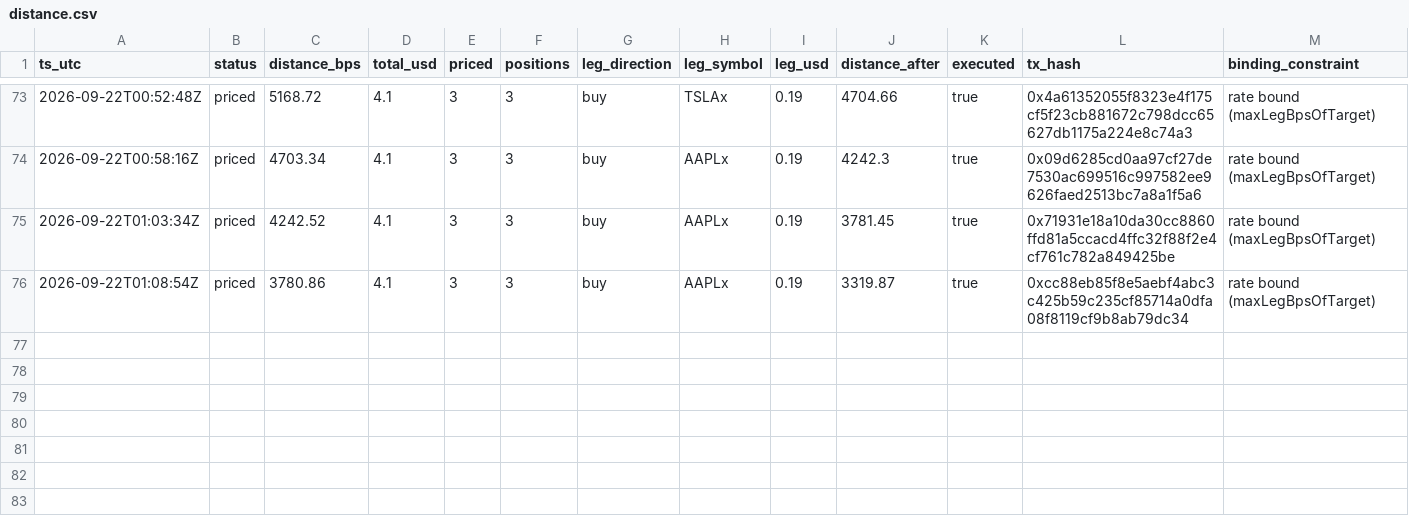
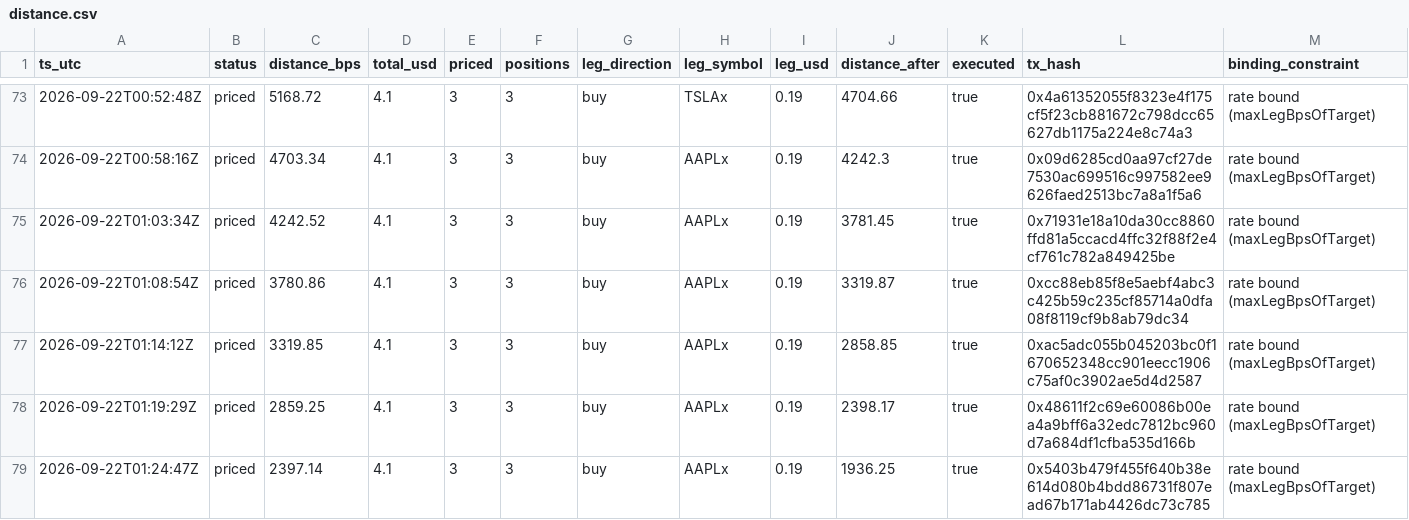
Before and after one commit to Lideeyah/vectra, a CSV file: data/agent/distance.csv, drawn as a sheet; only a part is shown, gaps mark what is left out; rows hold the shown columns only; the diff names each change by its address in the sheet, - before the commit and + after, or states it on an @@ line.

Commit message:
agent: cycles through 2026-09-22T01:25Z

```diff
--- a/data/agent/distance.csv
+++ b/data/agent/distance.csv
+row 77: 2026-09-22T01:14:12Z | priced | 3319.85 | 4.1 | 3 | 3 | buy | AAPLx | 0.19 | 2858.85 | true | 0xac5adc055b045203bc0f1670652348cc901eecc1906c75af0c3902ae5d4d2587 | rate bound (maxLegBpsOfTarget)
+row 78: 2026-09-22T01:19:29Z | priced | 2859.25 | 4.1 | 3 | 3 | buy | AAPLx | 0.19 | 2398.17 | true | 0x48611f2c69e60086b00ea4a9bff6a32edc7812bc960d7a684df1cfba535d166b | rate bound (maxLegBpsOfTarget)
+row 79: 2026-09-22T01:24:47Z | priced | 2397.14 | 4.1 | 3 | 3 | buy | AAPLx | 0.19 | 1936.25 | true | 0x5403b479f455f640b38e614d080b4bdd86731f807ead67b171ab4426dc73c785 | rate bound (maxLegBpsOfTarget)
```
Also changed, not shown: 3 other files.
